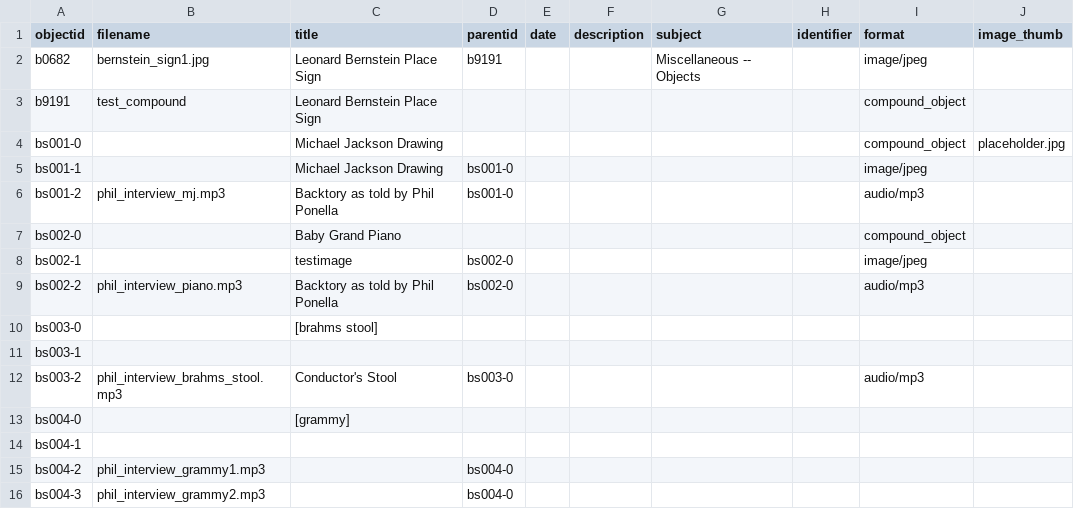
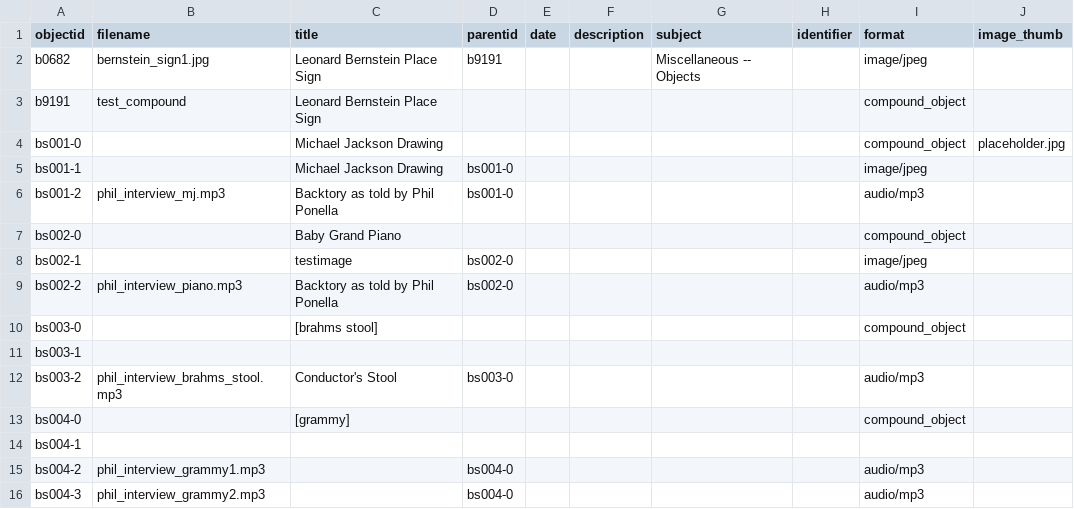
Before and after one commit to ricmarsh/bernsteins-stuff, a CSV file: _data/bernstein.csv, drawn as a sheet.

Commit message:
Add files via upload

```diff
--- a/_data/bernstein.csv
+++ b/_data/bernstein.csv
@@ -9,8 +9,8 @@ bs002-1,,testimage,bs002-0,,,,,image/jpeg,
 bs002-2,phil_interview_piano.mp3,Backtory as told by Phil Ponella,bs002-0,,,,,audio/mp3,
-bs003-0,,[brahms stool],,,,,,,
+bs003-0,,[brahms stool],,,,,,compound_object,
 bs003-1,,,,,,,,,
 bs003-2,phil_interview_brahms_stool.mp3,Conductor's Stool,bs003-0,,,,,audio/mp3,
-bs004-0,,[grammy],,,,,,,
+bs004-0,,[grammy],,,,,,compound_object,
 bs004-1,,,,,,,,,
-bs004-2,phil_interview_grammy1.mp3,,bs004-0,,,,,,
-bs004-3,phil_interview_grammy2.mp3,,bs004-0,,,,,,
+bs004-2,phil_interview_grammy1.mp3,,bs004-0,,,,,audio/mp3,
+bs004-3,phil_interview_grammy2.mp3,,bs004-0,,,,,audio/mp3,
```
